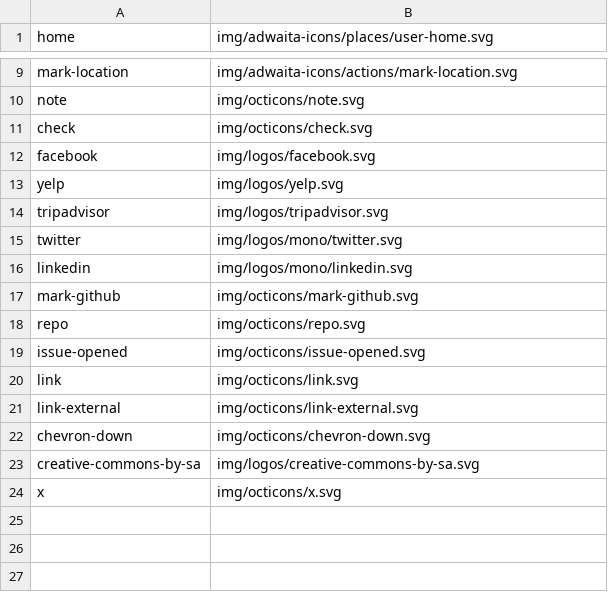
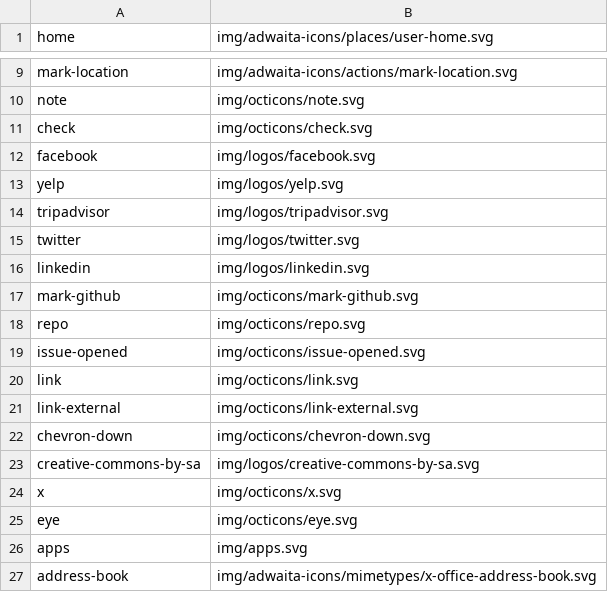
Before and after one commit to kernvalley/cheryls-diner, a CSV file: _data/icons.csv, drawn as a sheet; only a part is shown, gaps mark what is left out.

Commit message:
Component and data update
Bring up to consistency with other apps

```diff
--- a/_data/icons.csv
+++ b/_data/icons.csv
@@ -14,4 +14,4 @@ yelp,img/logos/yelp.svg
 tripadvisor,img/logos/tripadvisor.svg
-twitter,img/logos/mono/twitter.svg
-linkedin,img/logos/mono/linkedin.svg
+twitter,img/logos/twitter.svg
+linkedin,img/logos/linkedin.svg
 mark-github,img/octicons/mark-github.svg
@@ -24 +24,4 @@ creative-commons-by-sa,img/logos/creative-commons-by-sa.svg
 x,img/octicons/x.svg
+eye,img/octicons/eye.svg
+apps,img/apps.svg
+address-book,img/adwaita-icons/mimetypes/x-office-address-book.svg
```
Also changed, not shown: 24 other files.
